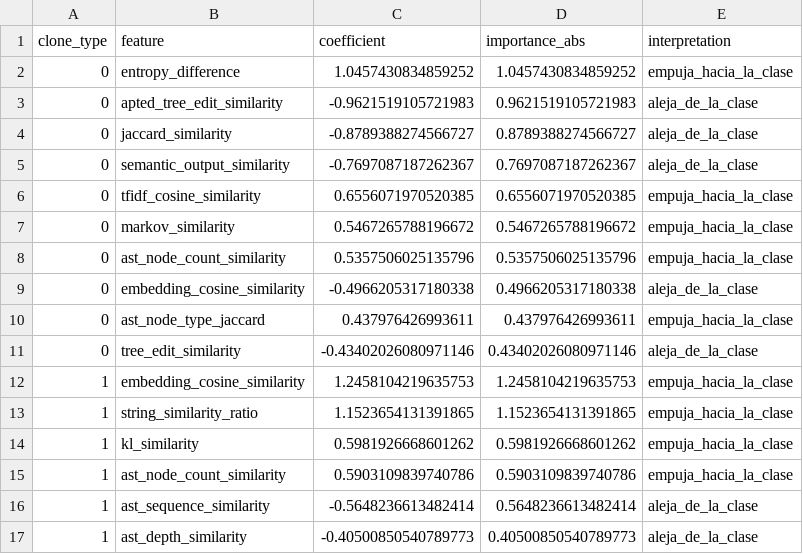
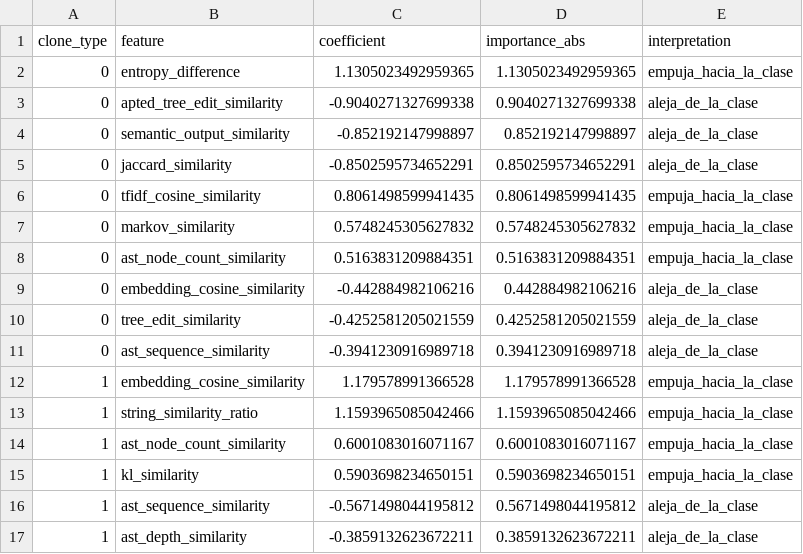
Before and after one commit to Javierch1405/python-plagiarism-detector, a CSV file: model_outputs_clone0/linear_svc_top_features_by_class.csv, drawn as a sheet; only a part is shown; the diff covers the shown part only.

```diff
--- a/model_outputs_clone0/linear_svc_top_features_by_class.csv
+++ b/model_outputs_clone0/linear_svc_top_features_by_class.csv
@@ -1,17 +1,17 @@
 clone_type,feature,coefficient,importance_abs,interpretation
-0,entropy_difference,1.0457430834859252,1.0457430834859252,empuja_hacia_la_clase
-0,apted_tree_edit_similarity,-0.9621519105721983,0.9621519105721983,aleja_de_la_clase
-0,jaccard_similarity,-0.8789388274566727,0.8789388274566727,aleja_de_la_clase
-0,semantic_output_similarity,-0.7697087187262367,0.7697087187262367,aleja_de_la_clase
-0,tfidf_cosine_similarity,0.6556071970520385,0.6556071970520385,empuja_hacia_la_clase
-0,markov_similarity,0.5467265788196672,0.5467265788196672,empuja_hacia_la_clase
-0,ast_node_count_similarity,0.5357506025135796,0.5357506025135796,empuja_hacia_la_clase
-0,embedding_cosine_similarity,-0.4966205317180338,0.4966205317180338,aleja_de_la_clase
-0,ast_node_type_jaccard,0.437976426993611,0.437976426993611,empuja_hacia_la_clase
-0,tree_edit_similarity,-0.43402026080971146,0.43402026080971146,aleja_de_la_clase
-1,embedding_cosine_similarity,1.2458104219635753,1.2458104219635753,empuja_hacia_la_clase
-1,string_similarity_ratio,1.1523654131391865,1.1523654131391865,empuja_hacia_la_clase
-1,kl_similarity,0.5981926668601262,0.5981926668601262,empuja_hacia_la_clase
-1,ast_node_count_similarity,0.5903109839740786,0.5903109839740786,empuja_hacia_la_clase
-1,ast_sequence_similarity,-0.5648236613482414,0.5648236613482414,aleja_de_la_clase
-1,ast_depth_similarity,-0.40500850540789773,0.40500850540789773,aleja_de_la_clase
+0,entropy_difference,1.1305023492959365,1.1305023492959365,empuja_hacia_la_clase
+0,apted_tree_edit_similarity,-0.9040271327699338,0.9040271327699338,aleja_de_la_clase
+0,semantic_output_similarity,-0.852192147998897,0.852192147998897,aleja_de_la_clase
+0,jaccard_similarity,-0.8502595734652291,0.8502595734652291,aleja_de_la_clase
+0,tfidf_cosine_similarity,0.8061498599941435,0.8061498599941435,empuja_hacia_la_clase
+0,markov_similarity,0.5748245305627832,0.5748245305627832,empuja_hacia_la_clase
+0,ast_node_count_similarity,0.5163831209884351,0.5163831209884351,empuja_hacia_la_clase
+0,embedding_cosine_similarity,-0.442884982106216,0.442884982106216,aleja_de_la_clase
+0,tree_edit_similarity,-0.4252581205021559,0.4252581205021559,aleja_de_la_clase
+0,ast_sequence_similarity,-0.3941230916989718,0.3941230916989718,aleja_de_la_clase
+1,embedding_cosine_similarity,1.179578991366528,1.179578991366528,empuja_hacia_la_clase
+1,string_similarity_ratio,1.1593965085042466,1.1593965085042466,empuja_hacia_la_clase
+1,ast_node_count_similarity,0.6001083016071167,0.6001083016071167,empuja_hacia_la_clase
+1,kl_similarity,0.5903698234650151,0.5903698234650151,empuja_hacia_la_clase
+1,ast_sequence_similarity,-0.5671498044195812,0.5671498044195812,aleja_de_la_clase
+1,ast_depth_similarity,-0.3859132623672211,0.3859132623672211,aleja_de_la_clase
```
Also changed, not shown: 6 added rows, 6 removed rows and 36 edited cells elsewhere in this file, model_outputs_clone0/linear_svc_feature_importance_by_class.csv, model_outputs_clone0/model_comparison.csv, 26 other files.
